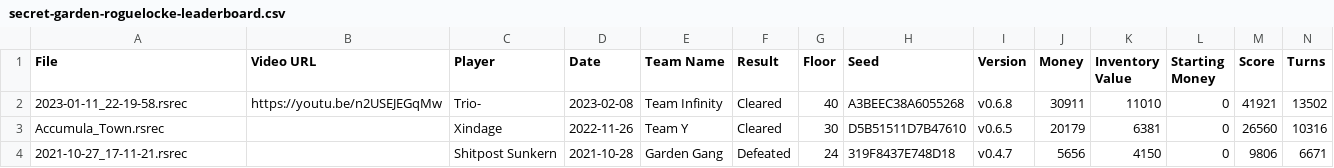
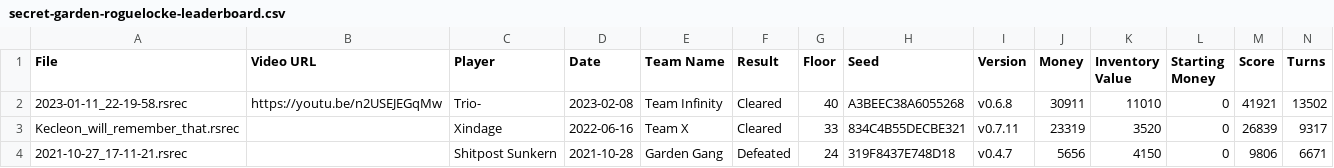
Before and after one commit to Shitpost-Sunkern/PMDO-Leaderboard, a CSV file: _data/secret-garden-roguelocke-leaderboard.csv, drawn as a sheet; only a part is shown; removed rows and columns are numbered as before the commit, all else as after; rows hold the shown columns only; the diff names each change by its address in the sheet, - before the commit and + after, or states it on an @@ line.

```diff
--- a/_data/secret-garden-roguelocke-leaderboard.csv
+++ b/_data/secret-garden-roguelocke-leaderboard.csv
-row 3: Accumula_Town.rsrec |  | Xindage | 2022-11-26 | Team Y | Cleared | 30 | D5B51511D7B47610 | v0.6.5 | 20179 | 6381 | 0 | 26560 | 10316
+row 3: Kecleon_will_remember_that.rsrec |  | Xindage | 2022-06-16 | Team X | Cleared | 33 | 834C4B55DECBE321 | v0.7.11 | 23319 | 3520 | 0 | 26839 | 9317
```
Also changed, not shown: _data/secret-garden-roguelocke-outdated.csv, 1 other file.
